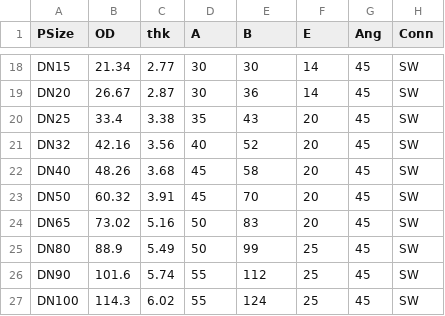
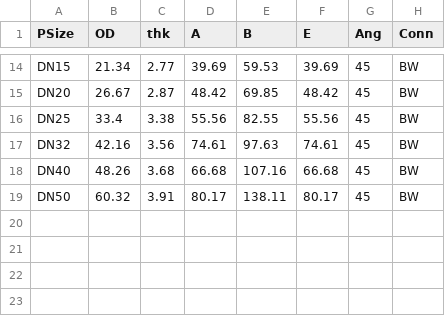
Before and after one commit to petermaginot/quetzal, a CSV file: tablez/Outlet_3000lb.csv, drawn as a sheet; only a part is shown, gaps mark what is left out; removed rows and columns are numbered as before the commit, all else as after; the diff covers the shown part only; the diff names each change by its address in the sheet, - before the commit and + after, or states it on an @@ line.

```diff
--- a/tablez/Outlet_3000lb.csv
+++ b/tablez/Outlet_3000lb.csv
-D14 (A): 30
+D14 (A): 39.69
-E14 (B): 30
+E14 (B): 59.53
-F14 (E): 14
+F14 (E): 39.69
-H14:H19 (Conn): SW
+H14:H19 (Conn): BW
-D15 (A): 30
+D15 (A): 48.42
-E15 (B): 36
+E15 (B): 69.85
-F15 (E): 14
+F15 (E): 48.42
-D16 (A): 35
+D16 (A): 55.56
-E16 (B): 43
+E16 (B): 82.55
-F16 (E): 20
+F16 (E): 55.56
-D17 (A): 40
+D17 (A): 74.61
-E17 (B): 52
+E17 (B): 97.63
-F17 (E): 20
+F17 (E): 74.61
-D18 (A): 45
+D18 (A): 66.68
-E18 (B): 58
+E18 (B): 107.16
-F18 (E): 20
+F18 (E): 66.68
-D19 (A): 45
+D19 (A): 80.17
-E19 (B): 70
+E19 (B): 138.11
-F19 (E): 20
+F19 (E): 80.17
-row 24: DN65 | 73.02 | 5.16 | 50 | 83 | 20 | 45 | SW
-row 25: DN80 | 88.9 | 5.49 | 50 | 99 | 25 | 45 | SW
-row 26: DN90 | 101.6 | 5.74 | 55 | 112 | 25 | 45 | SW
-row 27: DN100 | 114.3 | 6.02 | 55 | 124 | 25 | 45 | SW
```
Also changed, not shown: 2 added rows, 6 removed rows and 40 edited cells elsewhere in this file, tablez/Outlet_Sch-STD.csv, 6 other files.
